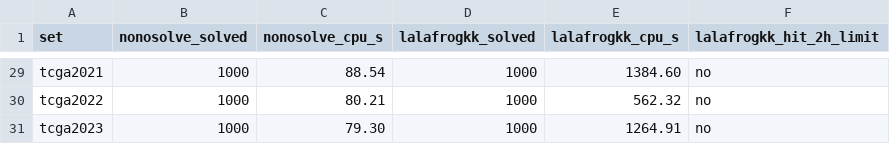
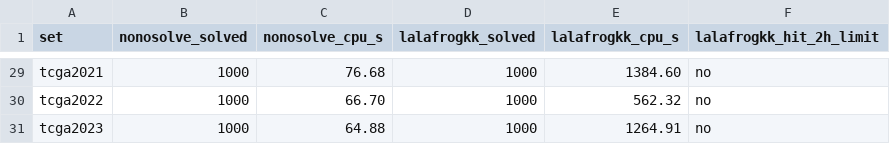
Before and after one commit to hyouv/FastNonogramSolver, a CSV file: results/tournament_sets.csv, drawn as a sheet; only a part is shown, gaps mark what is left out; the diff covers the shown part only; the diff names each change by its address in the sheet, - before the commit and + after, or states it on an @@ line.

```diff
--- a/results/tournament_sets.csv
+++ b/results/tournament_sets.csv
-C29 (nonosolve_cpu_s): 88.54
+C29 (nonosolve_cpu_s): 76.68
-C30 (nonosolve_cpu_s): 80.21
+C30 (nonosolve_cpu_s): 66.70
-C31 (nonosolve_cpu_s): 79.30
+C31 (nonosolve_cpu_s): 64.88
```
Also changed, not shown: 27 edited cells elsewhere in this file, results/rand30.csv, results/tournament_puzzles.csv, 9 other files.
